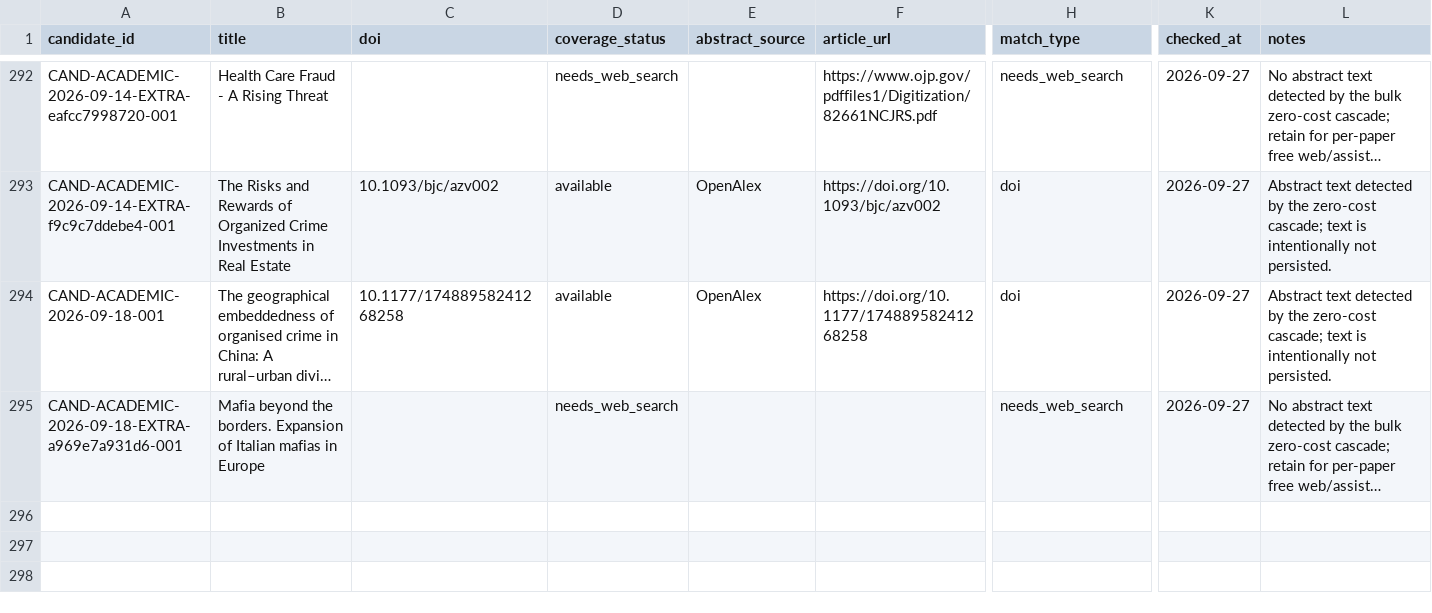
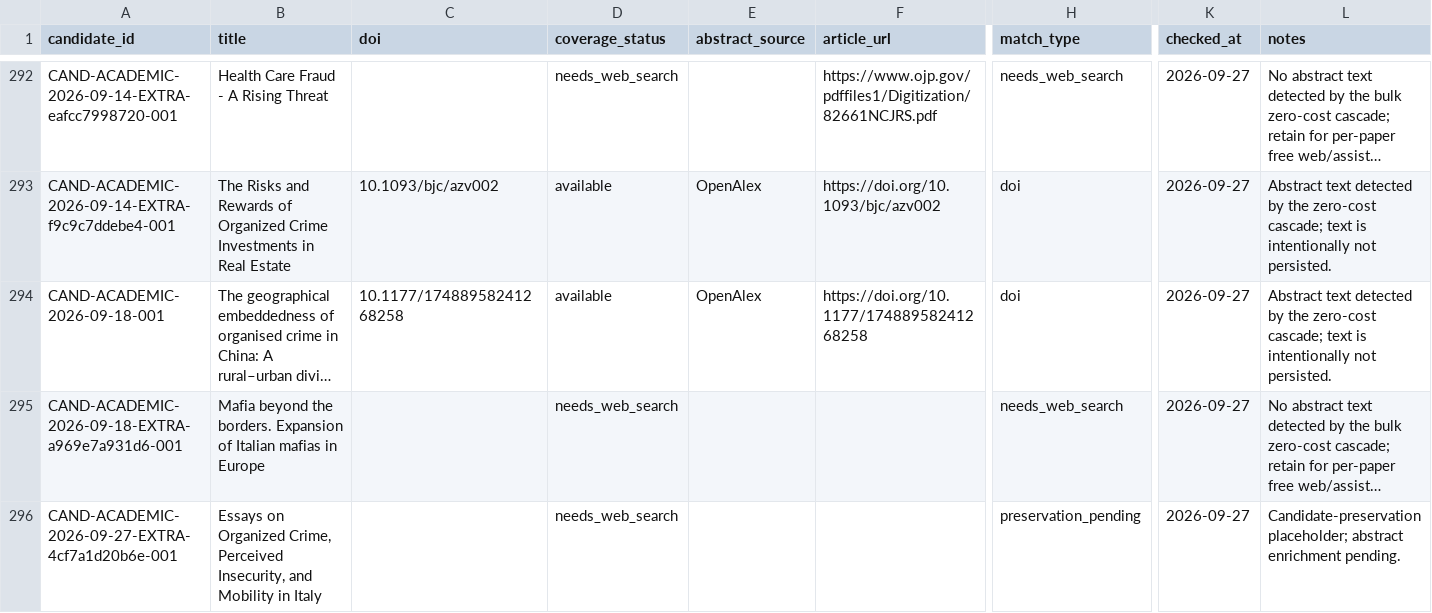
Before and after one commit to colazeta/criminal_infiltration_in_legal_economy_review, a CSV file: data/curation/abstract_coverage.csv, drawn as a sheet; only a part is shown, gaps mark what is left out; long unchanged cells end in …; rows hold the shown columns only; the diff names each change by its address in the sheet, - before the commit and + after, or states it on an @@ line.

```diff
--- a/data/curation/abstract_coverage.csv
+++ b/data/curation/abstract_coverage.csv
+row 296: CAND-ACADEMIC-2026-09-27-EXTRA-4cf7a1d20b6e-001 | Essays on Organized Crime, Perceived Insecurity, and Mobility in Italy |  | needs_web_search |  |  | preservation_pending | 2026-09-27 | Candidate-preservation placeholder; abstract enrichment pending.
```
Also changed, not shown: data/curation/access_coverage.csv, data/curation/retrieval_coverage.csv, 4 other files.
